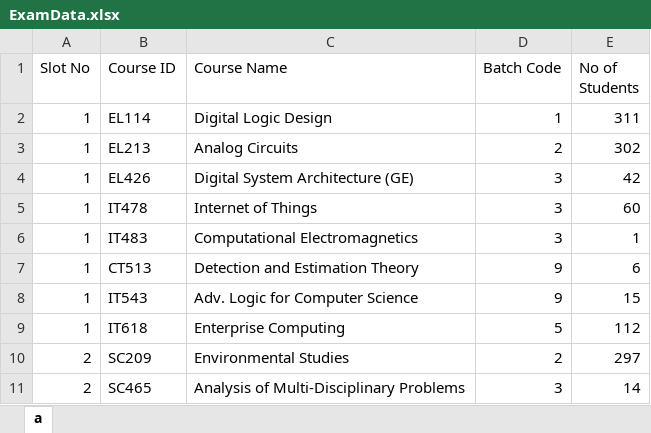
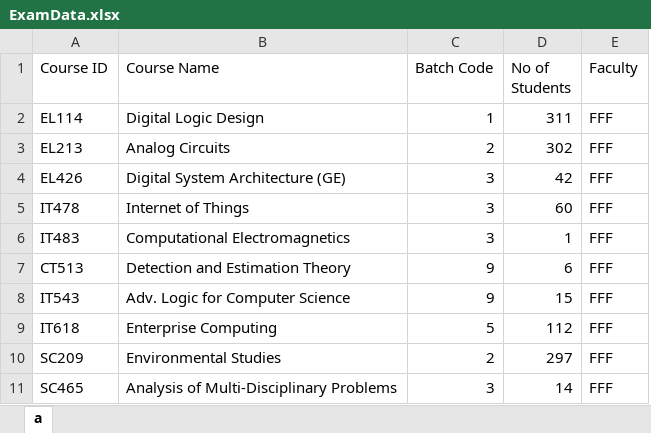
Before and after one commit to abhilashmandaliya/Exam_TimeTable_Scheduler_bySlots_Web_Project, an Excel workbook: src/data/input/ExamData.xlsx, sheet a, drawn as a sheet; only a part is shown; values as stored, in another font and other column widths than the file's, no borders; removed rows and columns are numbered as before the commit, all else as after; the diff names each change by its address in the sheet, - before the commit and + after, or states it on an @@ line.

Commit message:
EndSemDone+Slot/Course_Separated+FacultyAdded

```diff
--- a/src/data/input/ExamData.xlsx (sheet a)
+++ b/src/data/input/ExamData.xlsx (sheet a)
-column A (Slot No), rows 2-11: 1 | 1 | 1 | 1 | 1 | 1 | 1 | 1 | 2 | 2
+column E (Faculty), rows 2-11: all FFF
```
Also changed, not shown: 8 other files.
